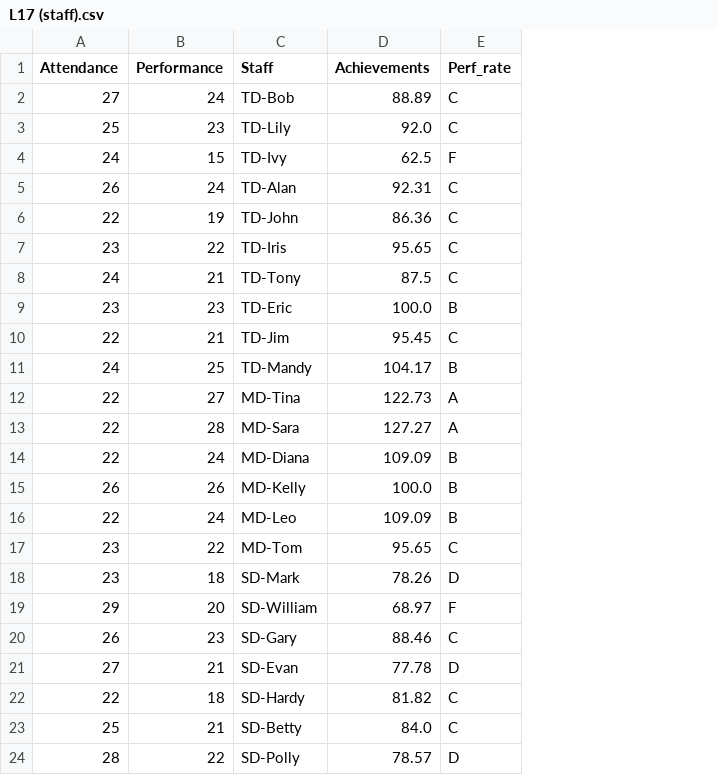
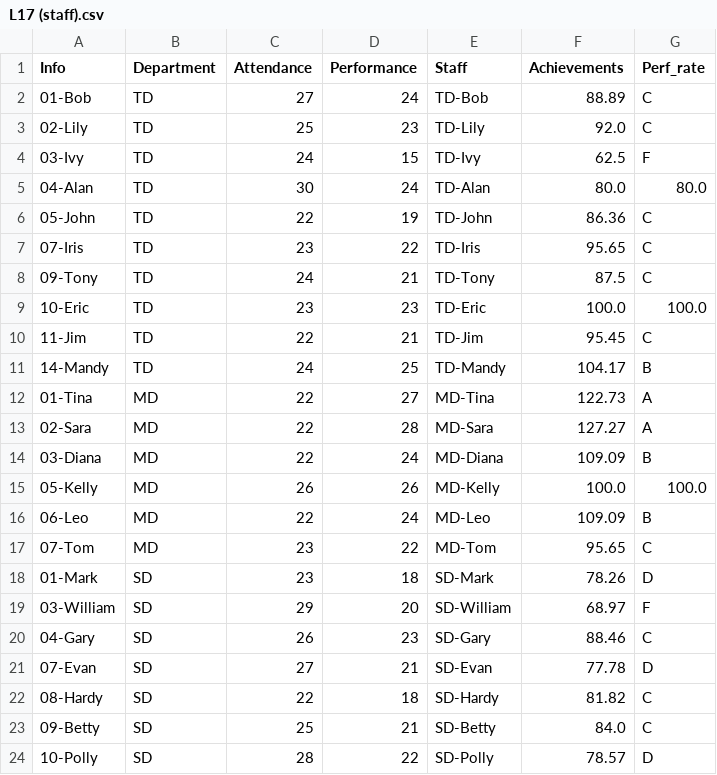
Before and after one commit to xkKevin/ChangeVis, a CSV file: frontend/public/data/case1/L17 (staff).csv, drawn as a sheet; addresses are those after the commit; the diff names each change by its address in the sheet, - before the commit and + after, or states it on an @@ line.

Commit message:
Change Case1

```diff
--- a/frontend/public/data/case1/L17 (staff).csv
+++ b/frontend/public/data/case1/L17 (staff).csv
+column A (Info), rows 2-24: 01-Bob | 02-Lily | 03-Ivy | 04-Alan | 05-John | 07-Iris | 09-Tony | 10-Eric | 11-Jim | 14-Mandy | 01-Tina | 02-Sara | 03-Diana | 05-Kelly | 06-Leo | 07-Tom | 01-Mark | 03-William | 04-Gary | 07-Evan | 08-Hardy | 09-Betty | 10-Polly
+column B (Department), rows 2-24: TD | TD | TD | TD | TD | TD | TD | TD | TD | TD | MD | MD | MD | MD | MD | MD | SD | SD | SD | SD | SD | SD | SD
-C5 (Attendance): 26
+C5 (Attendance): 30
-F5 (Achievements): 92.31
+F5 (Achievements): 80.0
-G5 (Perf_rate): C
+G5 (Perf_rate): 80.0
-G9 (Perf_rate): B
+G9 (Perf_rate): 100.0
-G15 (Perf_rate): B
+G15 (Perf_rate): 100.0
```
Also changed, not shown: frontend/public/data/case1/L12 (staff).csv, frontend/public/data/case1/L13 (staff).csv, 27 other files.
